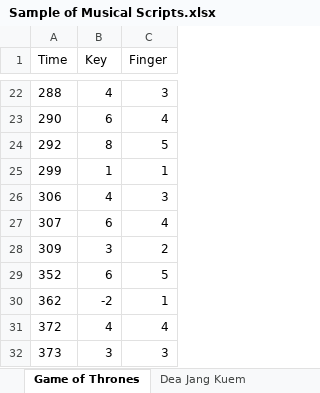
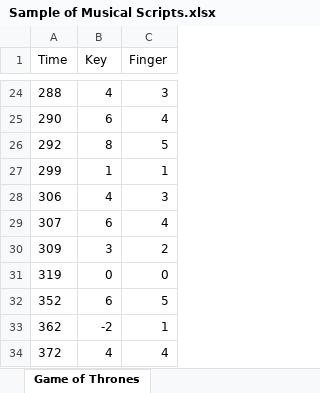
Before and after one commit to nhuthai/piano-tutorial, an Excel workbook: Sample of Musical Scripts.xlsx, sheet Game of Thrones, drawn as a sheet; only a part is shown, gaps mark what is left out; the shorter side is filled out with more unchanged rows; values as stored, in another font and other column widths than the file's, no borders; the diff covers the shown part only; the diff names each change by its address in the sheet, - before the commit and + after, or states it on an @@ line.

```diff
--- a/Sample of Musical Scripts.xlsx (sheet Game of Thrones)
+++ b/Sample of Musical Scripts.xlsx (sheet Game of Thrones)
-sheet tab: Dea Jang Kuem
+row 31: 319 | 0 | 0
```
Also changed, not shown: 3 added rows, 1 edited cell and cell formats elsewhere in this sheet.
